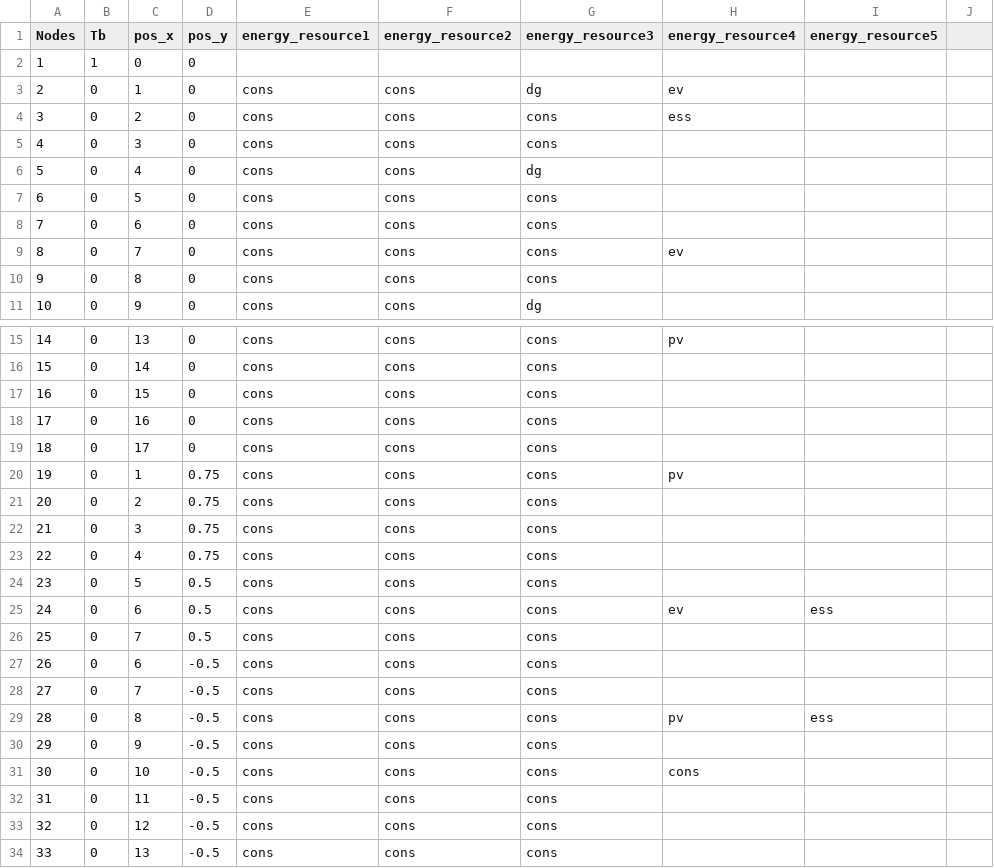
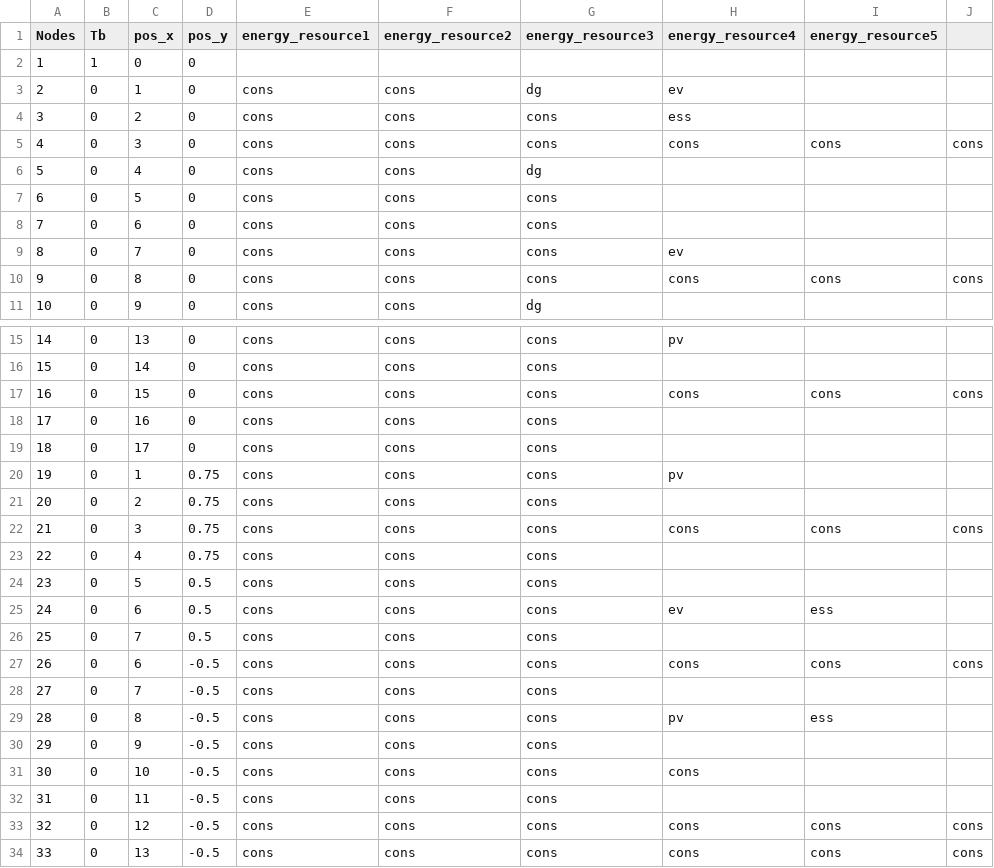
Before and after one commit to EVDIO/opf, a CSV file: data/processed/Nodes_33.csv, drawn as a sheet; only a part is shown, gaps mark what is left out; the diff names each change by its address in the sheet, - before the commit and + after, or states it on an @@ line.

```diff
--- a/data/processed/Nodes_33.csv
+++ b/data/processed/Nodes_33.csv
-H5 (energy_resource4): (empty)
+H5 (energy_resource4): cons
-I5 (energy_resource5): (empty)
+I5 (energy_resource5): cons
-J5: (empty)
+J5: cons
-H10 (energy_resource4): (empty)
+H10 (energy_resource4): cons
-I10 (energy_resource5): (empty)
+I10 (energy_resource5): cons
-J10: (empty)
+J10: cons
-H17 (energy_resource4): (empty)
+H17 (energy_resource4): cons
-I17 (energy_resource5): (empty)
+I17 (energy_resource5): cons
-J17: (empty)
+J17: cons
-H22 (energy_resource4): (empty)
+H22 (energy_resource4): cons
-I22 (energy_resource5): (empty)
+I22 (energy_resource5): cons
-J22: (empty)
+J22: cons
-H27 (energy_resource4): (empty)
+H27 (energy_resource4): cons
-I27 (energy_resource5): (empty)
+I27 (energy_resource5): cons
-J27: (empty)
+J27: cons
-H33:H34 (energy_resource4): (empty)
+H33:H34 (energy_resource4): cons
-I33:I34 (energy_resource5): (empty)
+I33:I34 (energy_resource5): cons
-J33:J34: (empty)
+J33:J34: cons
```
Also changed, not shown: data/processed/asset_cons.csv, 6 other files.
